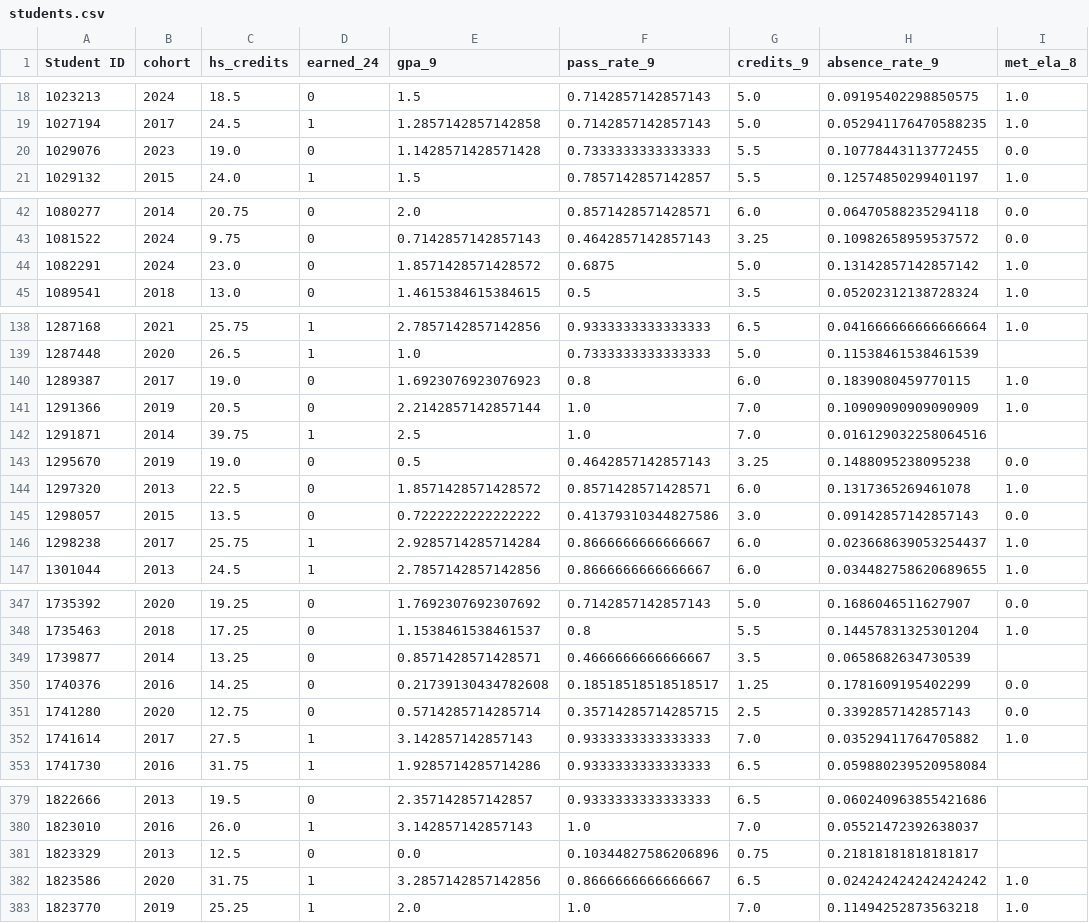
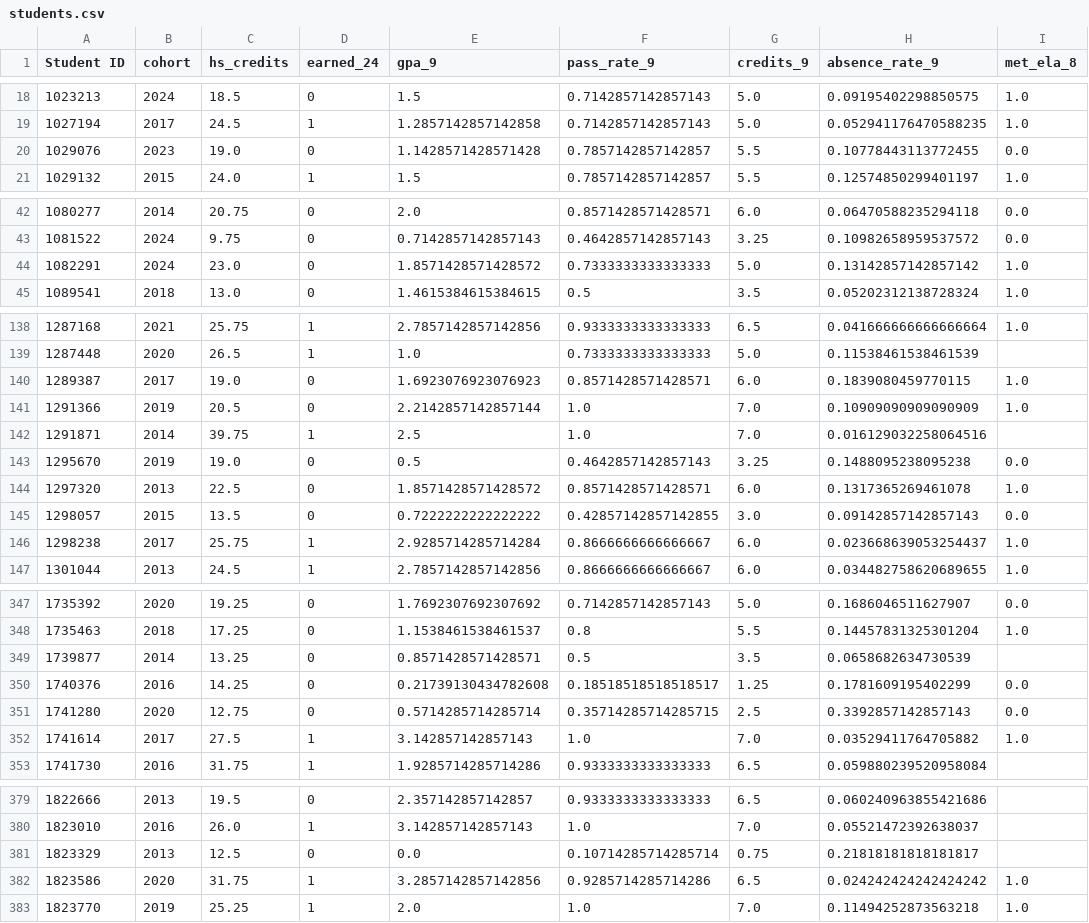
Before and after one commit to mtchynkstff/graduation-early-warning, a CSV file: synthetic_data/students.csv, drawn as a sheet; only a part is shown, gaps mark what is left out; the diff covers the shown part only; the diff names each change by its address in the sheet, - before the commit and + after, or states it on an @@ line.

```diff
--- a/synthetic_data/students.csv
+++ b/synthetic_data/students.csv
-F20 (pass_rate_9): 0.7333333333333333
+F20 (pass_rate_9): 0.7857142857142857
-F44 (pass_rate_9): 0.6875
+F44 (pass_rate_9): 0.7333333333333333
-F140 (pass_rate_9): 0.8
+F140 (pass_rate_9): 0.8571428571428571
-F145 (pass_rate_9): 0.41379310344827586
+F145 (pass_rate_9): 0.42857142857142855
-F349 (pass_rate_9): 0.4666666666666667
+F349 (pass_rate_9): 0.5
-F352 (pass_rate_9): 0.9333333333333333
+F352 (pass_rate_9): 1.0
-F381 (pass_rate_9): 0.10344827586206896
+F381 (pass_rate_9): 0.10714285714285714
-F382 (pass_rate_9): 0.8666666666666667
+F382 (pass_rate_9): 0.9285714285714286
```
Also changed, not shown: 18 edited cells elsewhere in this file, 4 other files.
